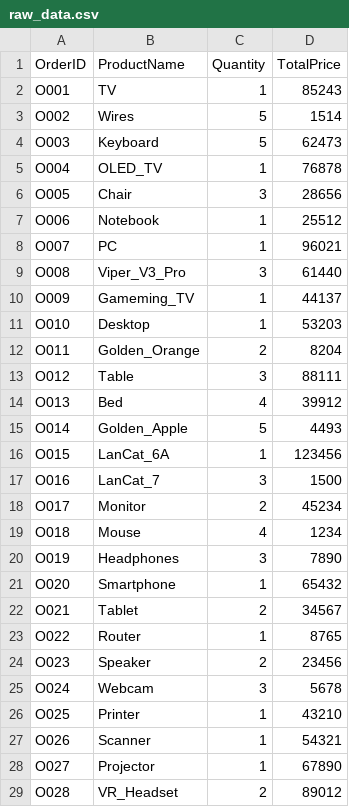
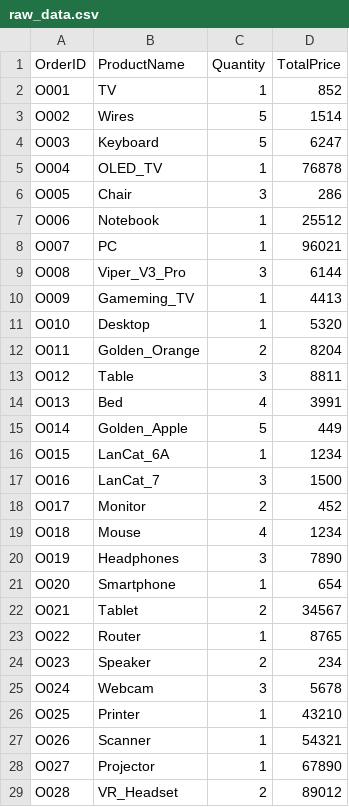
Before and after one commit to Applelyyyy/OOMS, a CSV file: data/raw_data.csv, drawn as a sheet; only a part is shown.

```diff
--- a/data/raw_data.csv
+++ b/data/raw_data.csv
@@ -1,25 +1,25 @@
 OrderID,ProductName,Quantity,TotalPrice
-O001,TV,1,85243
+O001,TV,1,852
 O002,Wires,5,1514
-O003,Keyboard,5,62473
+O003,Keyboard,5,6247
 O004,OLED_TV,1,76878
-O005,Chair,3,28656
+O005,Chair,3,286
 O006,Notebook,1,25512
 O007,PC,1,96021
-O008,Viper_V3_Pro,3,61440
-O009,Gameming_TV,1,44137
-O010,Desktop,1,53203
+O008,Viper_V3_Pro,3,6144
+O009,Gameming_TV,1,4413
+O010,Desktop,1,5320
 O011,Golden_Orange,2,8204
-O012,Table,3,88111
-O013,Bed,4,39912
-O014,Golden_Apple,5,4493
-O015,LanCat_6A,1,123456
+O012,Table,3,8811
+O013,Bed,4,3991
+O014,Golden_Apple,5,449
+O015,LanCat_6A,1,1234
 O016,LanCat_7,3,1500
-O017,Monitor,2,45234
+O017,Monitor,2,452
 O018,Mouse,4,1234
 O019,Headphones,3,7890
-O020,Smartphone,1,65432
+O020,Smartphone,1,654
 O021,Tablet,2,34567
 O022,Router,1,8765
-O023,Speaker,2,23456
+O023,Speaker,2,234
 O024,Webcam,3,5678
```
Also changed, not shown: 1 other file.
